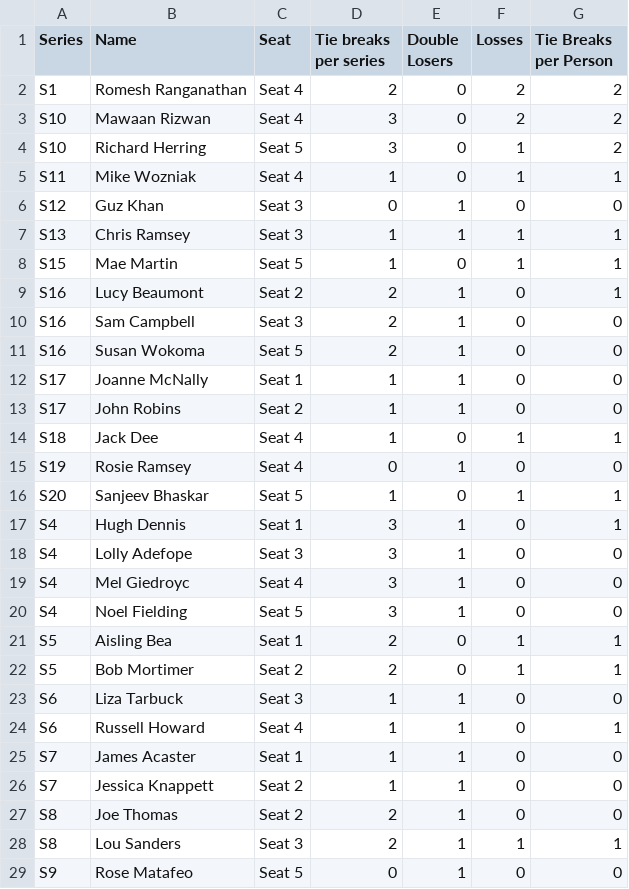
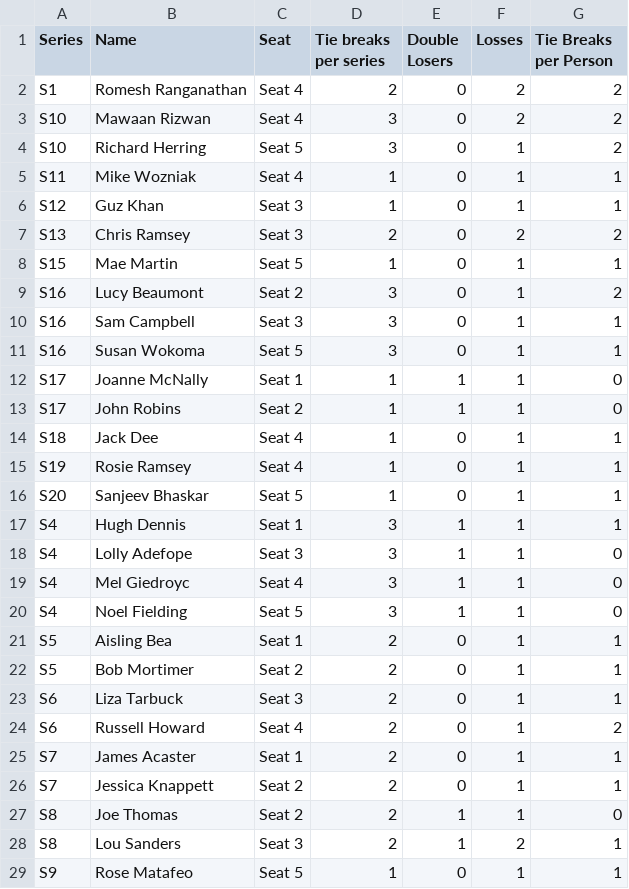
Before and after one commit to samgraftonwaters/Taskmaster_Analysis, a CSV file: Data/Script_Outputs/Tie_Break_Losers.csv, drawn as a sheet.

```diff
--- a/Data/Script_Outputs/Tie_Break_Losers.csv
+++ b/Data/Script_Outputs/Tie_Break_Losers.csv
@@ -5,25 +5,25 @@ S10,Richard Herring,Seat 5,3,0,1,2
 S11,Mike Wozniak,Seat 4,1,0,1,1
-S12,Guz Khan,Seat 3,0,1,0,0
-S13,Chris Ramsey,Seat 3,1,1,1,1
+S12,Guz Khan,Seat 3,1,0,1,1
+S13,Chris Ramsey,Seat 3,2,0,2,2
 S15,Mae Martin,Seat 5,1,0,1,1
-S16,Lucy Beaumont,Seat 2,2,1,0,1
-S16,Sam Campbell,Seat 3,2,1,0,0
-S16,Susan Wokoma,Seat 5,2,1,0,0
-S17,Joanne McNally,Seat 1,1,1,0,0
-S17,John Robins,Seat 2,1,1,0,0
+S16,Lucy Beaumont,Seat 2,3,0,1,2
+S16,Sam Campbell,Seat 3,3,0,1,1
+S16,Susan Wokoma,Seat 5,3,0,1,1
+S17,Joanne McNally,Seat 1,1,1,1,0
+S17,John Robins,Seat 2,1,1,1,0
 S18,Jack Dee,Seat 4,1,0,1,1
-S19,Rosie Ramsey,Seat 4,0,1,0,0
+S19,Rosie Ramsey,Seat 4,1,0,1,1
 S20,Sanjeev Bhaskar,Seat 5,1,0,1,1
-S4,Hugh Dennis,Seat 1,3,1,0,1
-S4,Lolly Adefope,Seat 3,3,1,0,0
-S4,Mel Giedroyc,Seat 4,3,1,0,0
-S4,Noel Fielding,Seat 5,3,1,0,0
+S4,Hugh Dennis,Seat 1,3,1,1,1
+S4,Lolly Adefope,Seat 3,3,1,1,0
+S4,Mel Giedroyc,Seat 4,3,1,1,0
+S4,Noel Fielding,Seat 5,3,1,1,0
 S5,Aisling Bea,Seat 1,2,0,1,1
 S5,Bob Mortimer,Seat 2,2,0,1,1
-S6,Liza Tarbuck,Seat 3,1,1,0,0
-S6,Russell Howard,Seat 4,1,1,0,1
-S7,James Acaster,Seat 1,1,1,0,0
-S7,Jessica Knappett,Seat 2,1,1,0,0
-S8,Joe Thomas,Seat 2,2,1,0,0
-S8,Lou Sanders,Seat 3,2,1,1,1
-S9,Rose Matafeo,Seat 5,0,1,0,0
+S6,Liza Tarbuck,Seat 3,2,0,1,1
+S6,Russell Howard,Seat 4,2,0,1,2
+S7,James Acaster,Seat 1,2,0,1,1
+S7,Jessica Knappett,Seat 2,2,0,1,1
+S8,Joe Thomas,Seat 2,2,1,1,0
+S8,Lou Sanders,Seat 3,2,1,2,1
+S9,Rose Matafeo,Seat 5,1,0,1,1
```
Also changed, not shown: Data/Script_Outputs/Tie_Break_Winners.csv, 2 other files.
